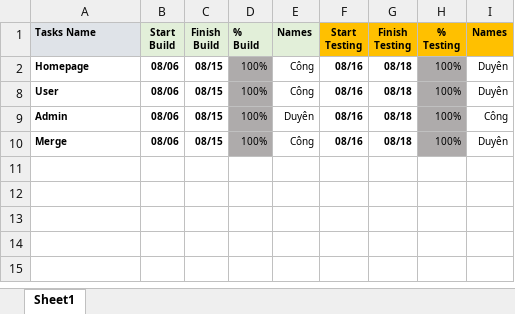
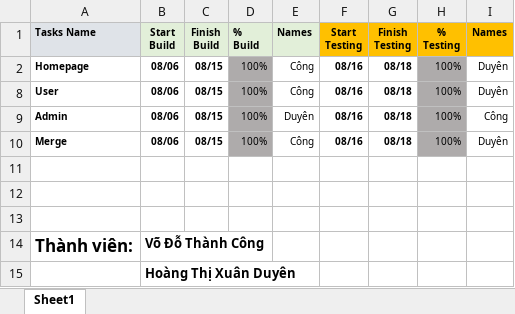
Before and after one commit to congvo-dev/Nhom6_BC71_Capstone_API, an Excel workbook: BC71_Nhom6_task.xlsx, sheet Sheet1, drawn as a sheet; values as stored, in another font and other column widths than the file's, no borders; conditional formats not drawn; the diff names each change by its address in the sheet, - before the commit and + after, or states it on an @@ line.

Commit message:
final

```diff
--- a/BC71_Nhom6_task.xlsx (sheet Sheet1)
+++ b/BC71_Nhom6_task.xlsx (sheet Sheet1)
+row 11: (empty)
+row 12: (empty)
+row 13: (empty)
+row 14: Thành viên: | Võ Đỗ Thành Công
+row 15:  | Hoàng Thị Xuân Duyên
```
